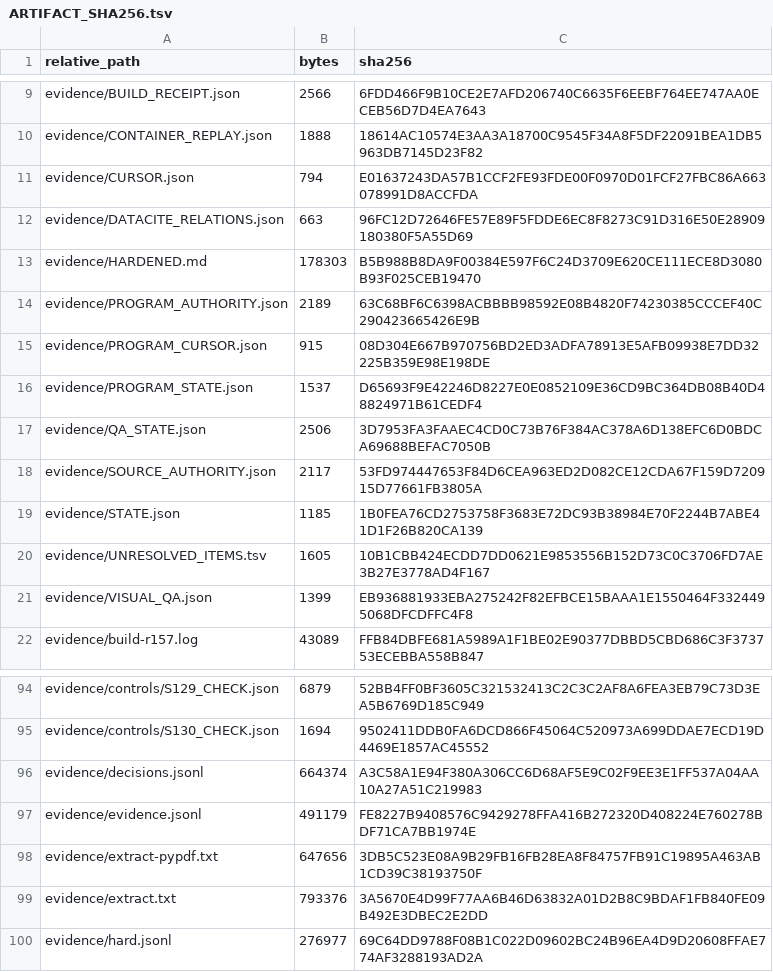
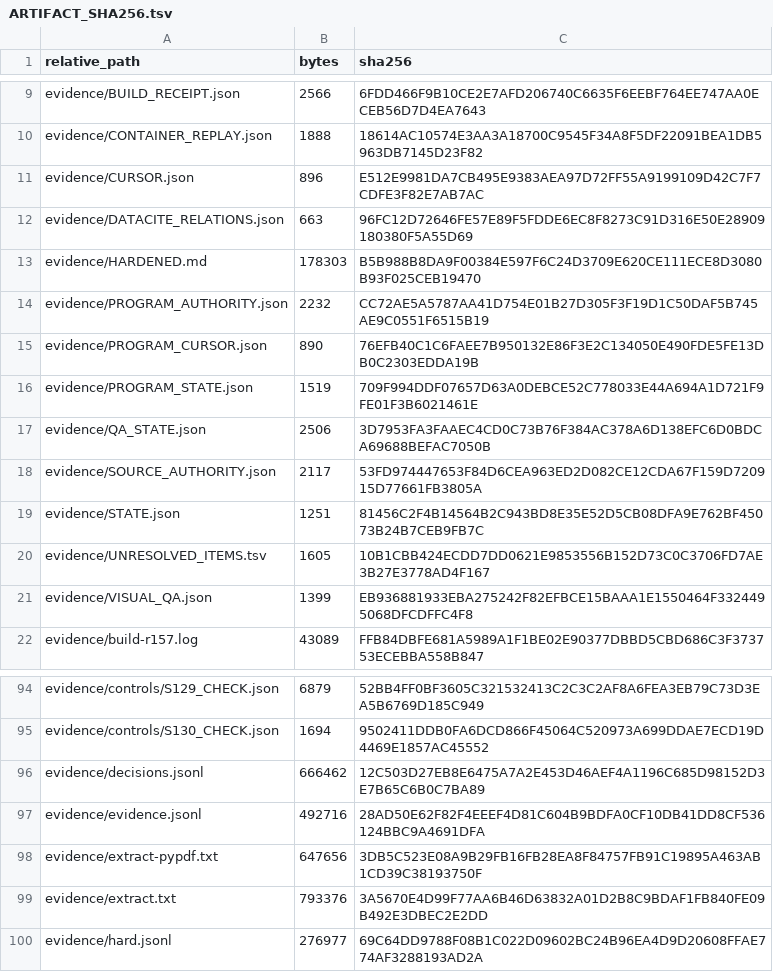
Before and after one commit to KokunoYumeto/ega-ko, a TSV file: evidence/ARTIFACT_SHA256.tsv, drawn as a sheet; only a part is shown, gaps mark what is left out.

```diff
--- a/evidence/ARTIFACT_SHA256.tsv
+++ b/evidence/ARTIFACT_SHA256.tsv
@@ -10,11 +10,11 @@ evidence/BUILD_RECEIPT.json	2566	6FDD466F9B10CE2E7AFD206740C6635F6EEBF764EE747AA
 evidence/CONTAINER_REPLAY.json	1888	18614AC10574E3AA3A18700C9545F34A8F5DF22091BEA1DB5963DB7145D23F82
-evidence/CURSOR.json	794	E01637243DA57B1CCF2FE93FDE00F0970D01FCF27FBC86A663078991D8ACCFDA
+evidence/CURSOR.json	896	E512E9981DA7CB495E9383AEA97D72FF55A9199109D42C7F7CDFE3F82E7AB7AC
 evidence/DATACITE_RELATIONS.json	663	96FC12D72646FE57E89F5FDDE6EC8F8273C91D316E50E28909180380F5A55D69
 evidence/HARDENED.md	178303	B5B988B8DA9F00384E597F6C24D3709E620CE111ECE8D3080B93F025CEB19470
-evidence/PROGRAM_AUTHORITY.json	2189	63C68BF6C6398ACBBBB98592E08B4820F74230385CCCEF40C290423665426E9B
-evidence/PROGRAM_CURSOR.json	915	08D304E667B970756BD2ED3ADFA78913E5AFB09938E7DD32225B359E98E198DE
-evidence/PROGRAM_STATE.json	1537	D65693F9E42246D8227E0E0852109E36CD9BC364DB08B40D48824971B61CEDF4
+evidence/PROGRAM_AUTHORITY.json	2232	CC72AE5A5787AA41D754E01B27D305F3F19D1C50DAF5B745AE9C0551F6515B19
+evidence/PROGRAM_CURSOR.json	890	76EFB40C1C6FAEE7B950132E86F3E2C134050E490FDE5FE13DB0C2303EDDA19B
+evidence/PROGRAM_STATE.json	1519	709F994DDF07657D63A0DEBCE52C778033E44A694A1D721F9FE01F3B6021461E
 evidence/QA_STATE.json	2506	3D7953FA3FAAEC4CD0C73B76F384AC378A6D138EFC6D0BDCA69688BEFAC7050B
 evidence/SOURCE_AUTHORITY.json	2117	53FD974447653F84D6CEA963ED2D082CE12CDA67F159D720915D77661FB3805A
-evidence/STATE.json	1185	1B0FEA76CD2753758F3683E72DC93B38984E70F2244B7ABE41D1F26B820CA139
+evidence/STATE.json	1251	81456C2F4B14564B2C943BD8E35E52D5CB08DFA9E762BF45073B24B7CEB9FB7C
 evidence/UNRESOLVED_ITEMS.tsv	1605	10B1CBB424ECDD7DD0621E9853556B152D73C0C3706FD7AE3B27E3778AD4F167
@@ -95,4 +95,4 @@ evidence/controls/S129_CHECK.json	6879	52BB4FF0BF3605C321532413C2C3C2AF8A6FEA3EB
 evidence/controls/S130_CHECK.json	1694	9502411DDB0FA6DCD866F45064C520973A699DDAE7ECD19D4469E1857AC45552
-evidence/decisions.jsonl	664374	A3C58A1E94F380A306CC6D68AF5E9C02F9EE3E1FF537A04AA10A27A51C219983
-evidence/evidence.jsonl	491179	FE8227B9408576C9429278FFA416B272320D408224E760278BDF71CA7BB1974E
+evidence/decisions.jsonl	666462	12C503D27EB8E6475A7A2E453D46AEF4A1196C685D98152D3E7B65C6B0C7BA89
+evidence/evidence.jsonl	492716	28AD50E62F82F4EEEF4D81C604B9BDFA0CF10DB41DD8CF536124BBC9A4691DFA
 evidence/extract-pypdf.txt	647656	3DB5C523E08A9B29FB16FB28EA8F84757FB91C19895A463AB1CD39C38193750F
```
Also changed, not shown: 7 other files.
